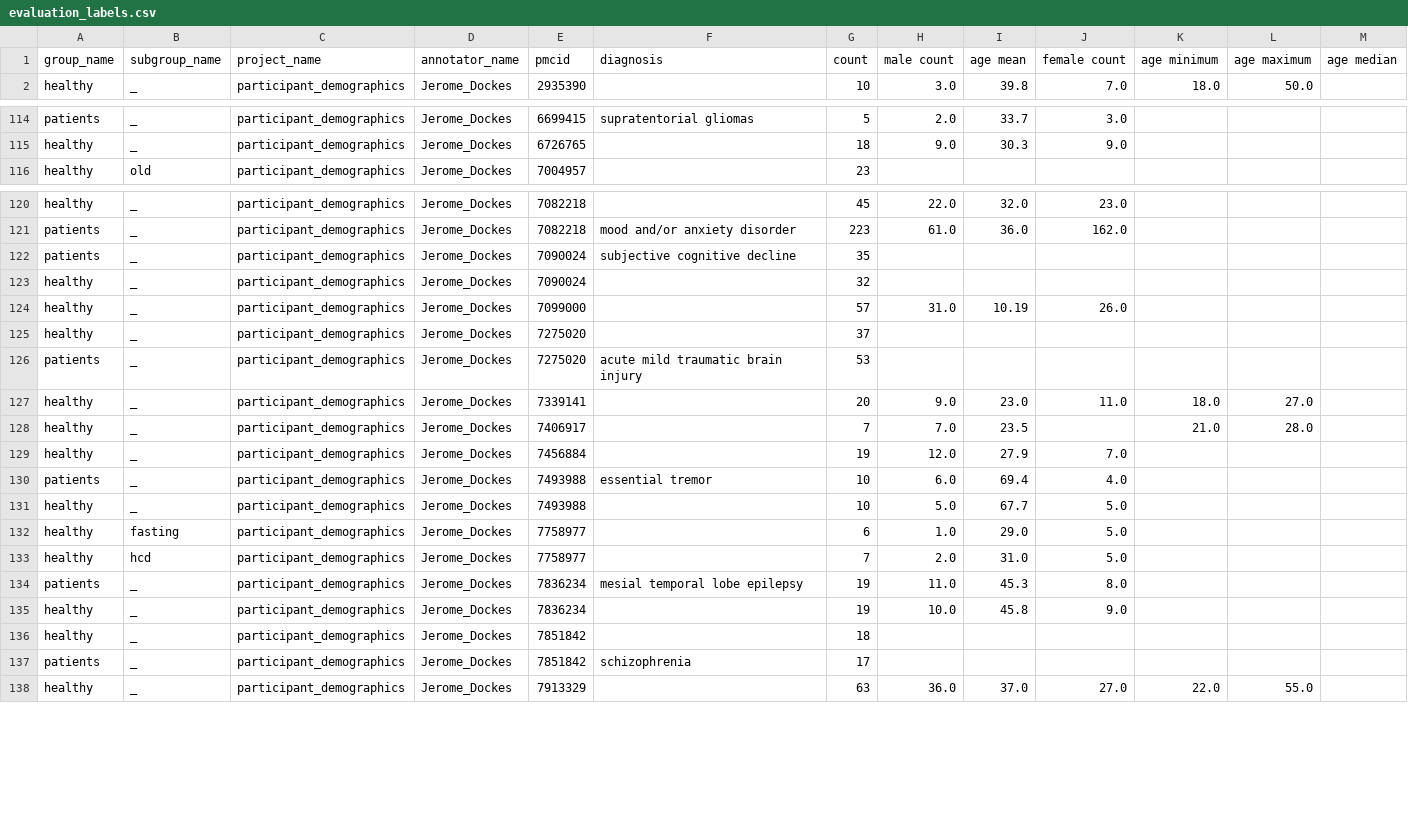
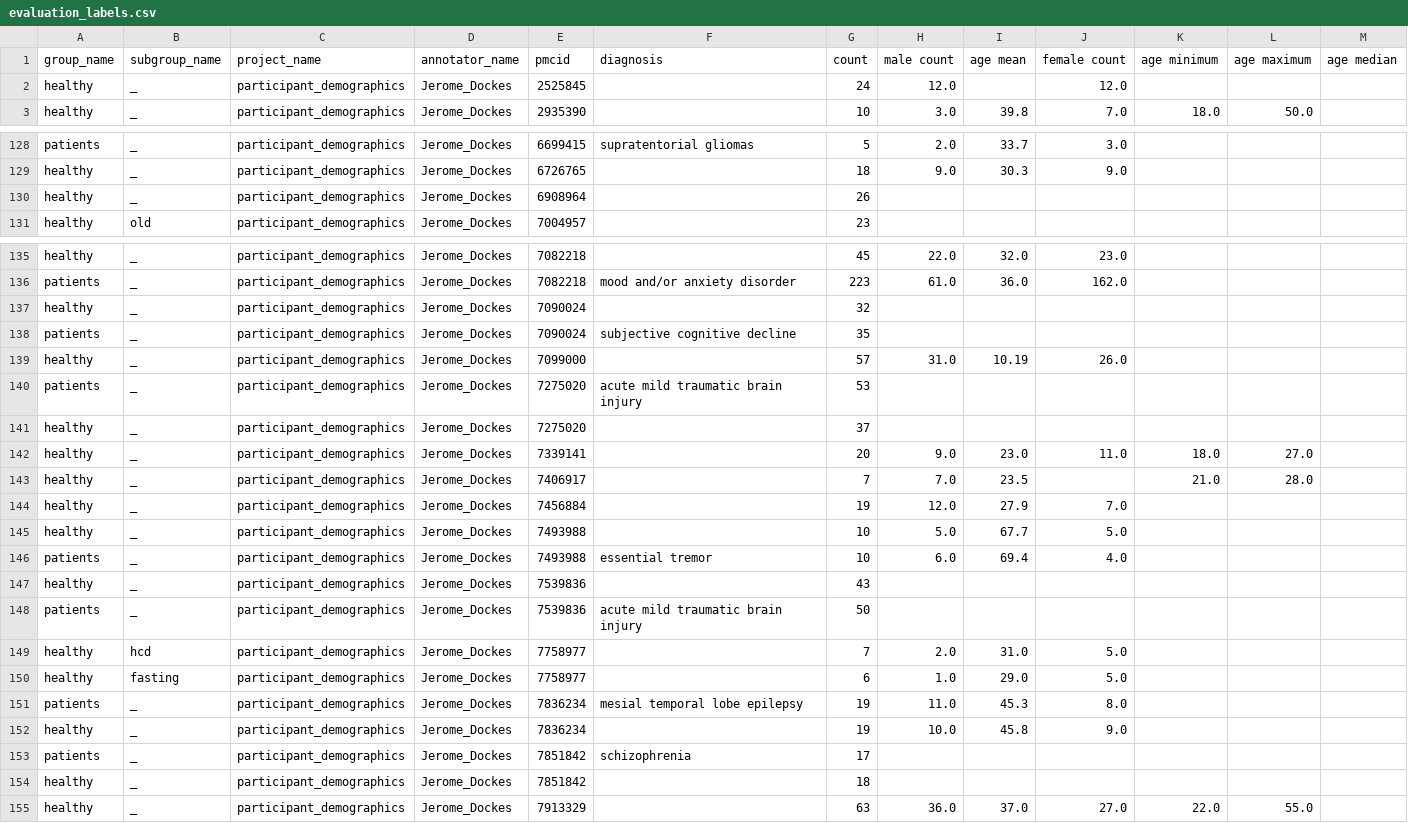
Before and after one commit to jeromedockes/fmri_participant_demographics, a CSV file: data/outputs/evaluation_labels.csv, drawn as a sheet; only a part is shown, gaps mark what is left out; the diff covers the shown part only.

```diff
--- a/data/outputs/evaluation_labels.csv
+++ b/data/outputs/evaluation_labels.csv
@@ -1,2 +1,3 @@
 group_name,subgroup_name,project_name,annotator_name,pmcid,diagnosis,count,male count,age mean,female count,age minimum,age maximum,age median
+healthy,_,participant_demographics,Jerome_Dockes,2525845,,24,12.0,,12.0,,,
 healthy,_,participant_demographics,Jerome_Dockes,2935390,,10,3.0,39.8,7.0,18.0,50.0,
@@ -118,2 +132,3 @@ patients,_,participant_demographics,Jerome_Dockes,6699415,supratentorial gliomas
 healthy,_,participant_demographics,Jerome_Dockes,6726765,,18,9.0,30.3,9.0,,,
+healthy,_,participant_demographics,Jerome_Dockes,6908964,,26,,,,,,
 healthy,old,participant_demographics,Jerome_Dockes,7004957,,23,,,,,,
@@ -124,7 +139,7 @@ healthy,_,participant_demographics,Jerome_Dockes,7082218,,45,22.0,32.0,23.0,,,
 patients,_,participant_demographics,Jerome_Dockes,7082218,mood and/or anxiety disorder,223,61.0,36.0,162.0,,,
+healthy,_,participant_demographics,Jerome_Dockes,7090024,,32,,,,,,
 patients,_,participant_demographics,Jerome_Dockes,7090024,subjective cognitive decline,35,,,,,,
-healthy,_,participant_demographics,Jerome_Dockes,7090024,,32,,,,,,
 healthy,_,participant_demographics,Jerome_Dockes,7099000,,57,31.0,10.19,26.0,,,
+patients,_,participant_demographics,Jerome_Dockes,7275020,acute mild traumatic brain injury,53,,,,,,
 healthy,_,participant_demographics,Jerome_Dockes,7275020,,37,,,,,,
-patients,_,participant_demographics,Jerome_Dockes,7275020,acute mild traumatic brain injury,53,,,,,,
 healthy,_,participant_demographics,Jerome_Dockes,7339141,,20,9.0,23.0,11.0,18.0,27.0,
@@ -132,10 +147,12 @@ healthy,_,participant_demographics,Jerome_Dockes,7406917,,7,7.0,23.5,,21.0,28.0,
 healthy,_,participant_demographics,Jerome_Dockes,7456884,,19,12.0,27.9,7.0,,,
+healthy,_,participant_demographics,Jerome_Dockes,7493988,,10,5.0,67.7,5.0,,,
 patients,_,participant_demographics,Jerome_Dockes,7493988,essential tremor ,10,6.0,69.4,4.0,,,
-healthy,_,participant_demographics,Jerome_Dockes,7493988,,10,5.0,67.7,5.0,,,
+healthy,_,participant_demographics,Jerome_Dockes,7539836,,43,,,,,,
+patients,_,participant_demographics,Jerome_Dockes,7539836,acute mild traumatic brain injury,50,,,,,,
+healthy,hcd,participant_demographics,Jerome_Dockes,7758977,,7,2.0,31.0,5.0,,,
 healthy,fasting,participant_demographics,Jerome_Dockes,7758977,,6,1.0,29.0,5.0,,,
-healthy,hcd,participant_demographics,Jerome_Dockes,7758977,,7,2.0,31.0,5.0,,,
 patients,_,participant_demographics,Jerome_Dockes,7836234,mesial temporal lobe epilepsy,19,11.0,45.3,8.0,,,
 healthy,_,participant_demographics,Jerome_Dockes,7836234,,19,10.0,45.8,9.0,,,
+patients,_,participant_demographics,Jerome_Dockes,7851842,schizophrenia,17,,,,,,
 healthy,_,participant_demographics,Jerome_Dockes,7851842,,18,,,,,,
-patients,_,participant_demographics,Jerome_Dockes,7851842,schizophrenia,17,,,,,,
 healthy,_,participant_demographics,Jerome_Dockes,7913329,,63,36.0,37.0,27.0,22.0,55.0,
```
Also changed, not shown: 13 added rows and 27 moved rows elsewhere in this file, 4 other files.
